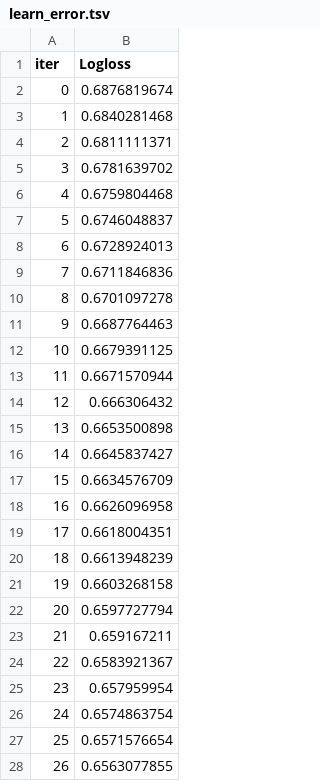
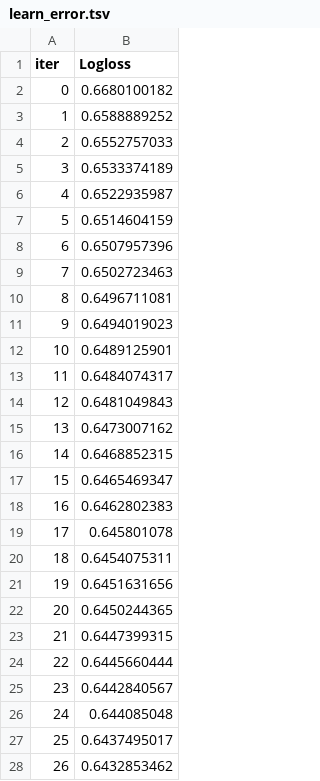
Before and after one commit to Amar-raj-j6380/Lending_Club, a TSV file: 3. Paid In Full vs Defaulted/ML/CatBoost/catboost_info/learn_error.tsv, drawn as a sheet; only a part is shown; the diff covers the shown part only.

```diff
--- a/3. Paid In Full vs Defaulted/ML/CatBoost/catboost_info/learn_error.tsv
+++ b/3. Paid In Full vs Defaulted/ML/CatBoost/catboost_info/learn_error.tsv
@@ -1,28 +1,28 @@
 iter	Logloss
-0	0.6876819674
-1	0.6840281468
-2	0.6811111371
-3	0.6781639702
-4	0.6759804468
-5	0.6746048837
-6	0.6728924013
-7	0.6711846836
-8	0.6701097278
-9	0.6687764463
-10	0.6679391125
-11	0.6671570944
-12	0.666306432
-13	0.6653500898
-14	0.6645837427
-15	0.6634576709
-16	0.6626096958
-17	0.6618004351
-18	0.6613948239
-19	0.6603268158
-20	0.6597727794
-21	0.659167211
-22	0.6583921367
-23	0.657959954
-24	0.6574863754
-25	0.6571576654
-26	0.6563077855
+0	0.6680100182
+1	0.6588889252
+2	0.6552757033
+3	0.6533374189
+4	0.6522935987
+5	0.6514604159
+6	0.6507957396
+7	0.6502723463
+8	0.6496711081
+9	0.6494019023
+10	0.6489125901
+11	0.6484074317
+12	0.6481049843
+13	0.6473007162
+14	0.6468852315
+15	0.6465469347
+16	0.6462802383
+17	0.645801078
+18	0.6454075311
+19	0.6451631656
+20	0.6450244365
+21	0.6447399315
+22	0.6445660444
+23	0.6442840567
+24	0.644085048
+25	0.6437495017
+26	0.6432853462
```
Also changed, not shown: 73 edited cells elsewhere in this file, 3. Paid In Full vs Defaulted/ML/CatBoost/catboost_info/time_left.tsv, 10 other files.
